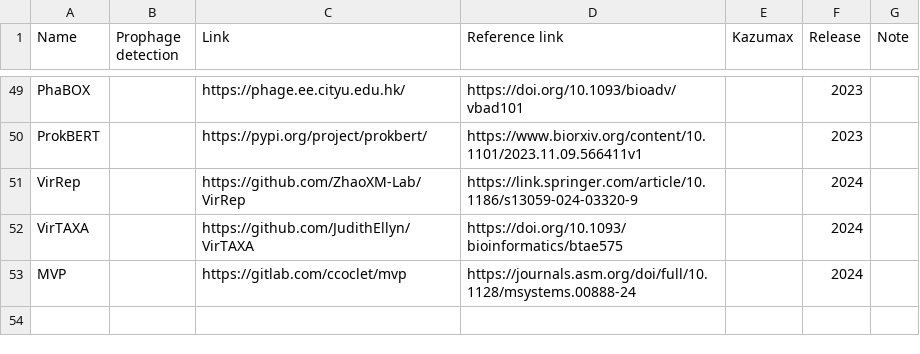
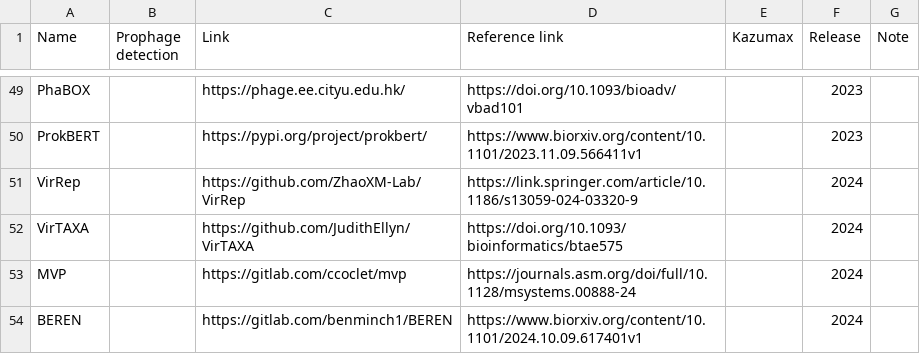
Before and after one commit to Tomikent/Capsid_community, a TSV file: Virus_prediction.tsv, drawn as a sheet; only a part is shown, gaps mark what is left out; the diff names each change by its address in the sheet, - before the commit and + after, or states it on an @@ line.

Commit message:
Update Virus_prediction.tsv

```diff
--- a/Virus_prediction.tsv
+++ b/Virus_prediction.tsv
+row 54: BEREN |  | https://gitlab.com/benminch1/BEREN | https://www.biorxiv.org/content/10.1101/2024.10.09.617401v1 |  | 2024
```
